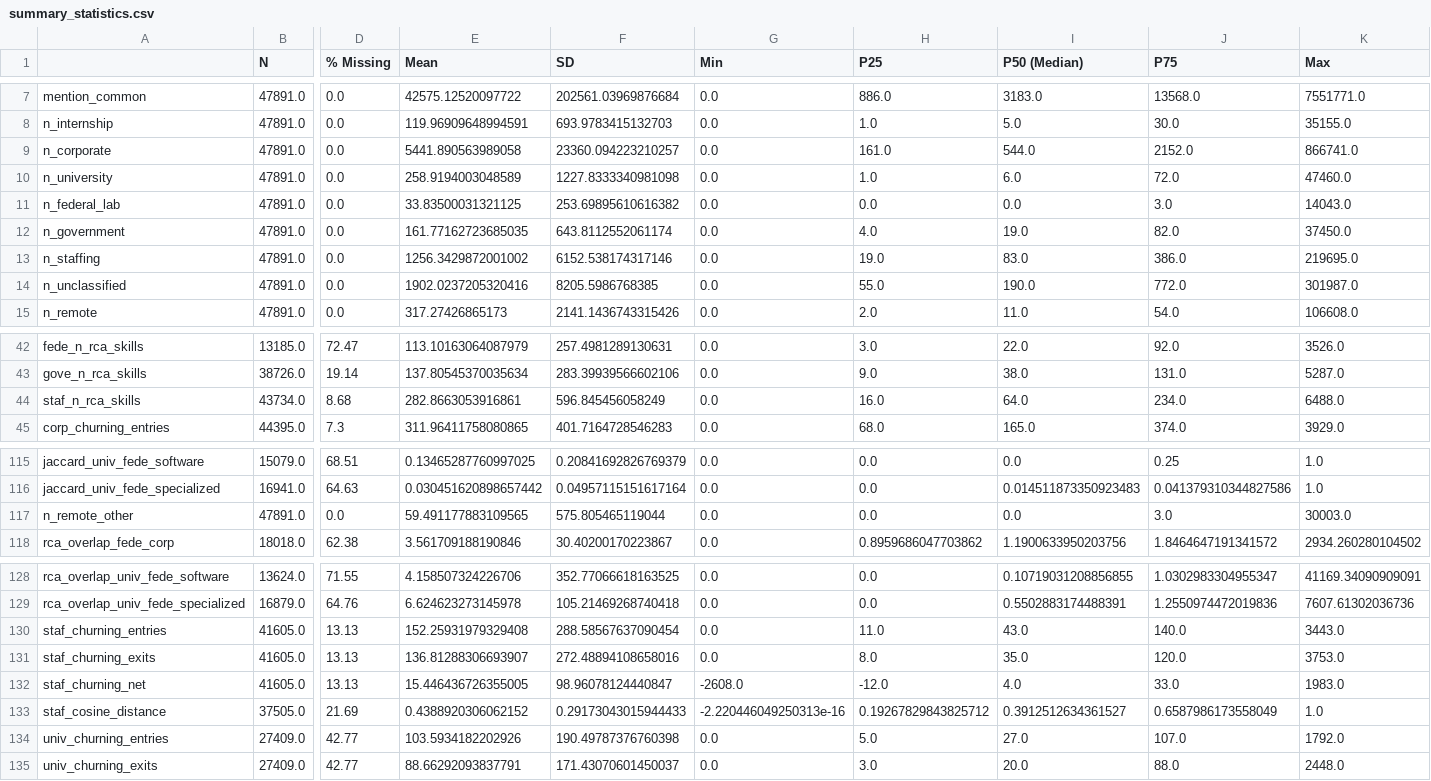
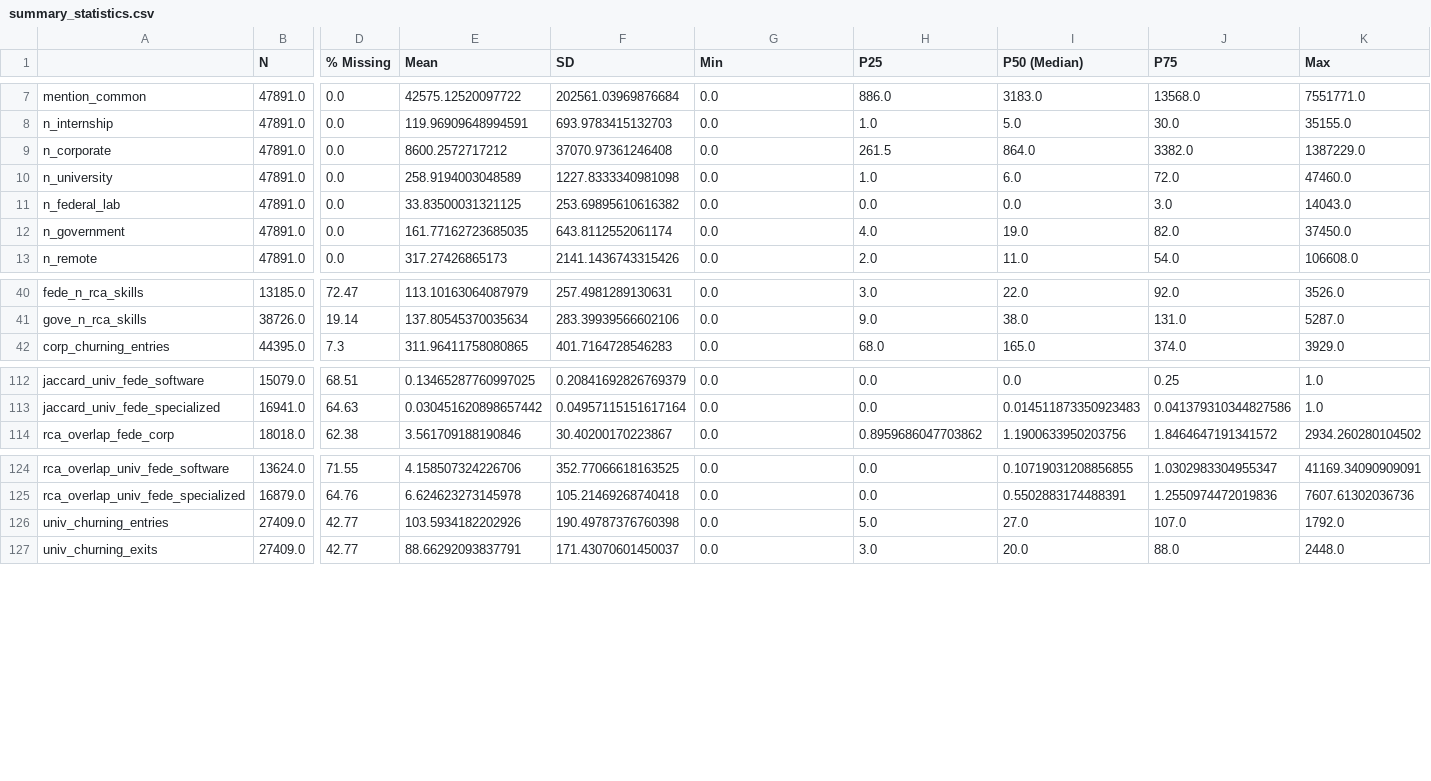
Before and after one commit to AntJam-Howell/skills-econ-geog-data, a CSV file: data/summary_statistics.csv, drawn as a sheet; only a part is shown, gaps mark what is left out; rows hold the shown columns only; the diff names each change by its address in the sheet, - before the commit and + after, or states it on an @@ line.

```diff
--- a/data/summary_statistics.csv
+++ b/data/summary_statistics.csv
-E9 (Mean): 5441.890563989058
+E9 (Mean): 8600.2572717212
-F9 (SD): 23360.094223210257
+F9 (SD): 37070.97361246408
-H9 (P25): 161.0
+H9 (P25): 261.5
-I9 (P50 (Median)): 544.0
+I9 (P50 (Median)): 864.0
-J9 (P75): 2152.0
+J9 (P75): 3382.0
-K9 (Max): 866741.0
+K9 (Max): 1387229.0
-row 13: n_staffing | 47891.0 | 0.0 | 1256.3429872001002 | 6152.538174317146 | 0.0 | 19.0 | 83.0 | 386.0 | 219695.0
-row 14: n_unclassified | 47891.0 | 0.0 | 1902.0237205320416 | 8205.5986768385 | 0.0 | 55.0 | 190.0 | 772.0 | 301987.0
-row 44: staf_n_rca_skills | 43734.0 | 8.68 | 282.8663053916861 | 596.845456058249 | 0.0 | 16.0 | 64.0 | 234.0 | 6488.0
-row 117: n_remote_other | 47891.0 | 0.0 | 59.491177883109565 | 575.805465119044 | 0.0 | 0.0 | 0.0 | 3.0 | 30003.0
-row 130: staf_churning_entries | 41605.0 | 13.13 | 152.25931979329408 | 288.58567637090454 | 0.0 | 11.0 | 43.0 | 140.0 | 3443.0
-row 131: staf_churning_exits | 41605.0 | 13.13 | 136.81288306693907 | 272.48894108658016 | 0.0 | 8.0 | 35.0 | 120.0 | 3753.0
-row 132: staf_churning_net | 41605.0 | 13.13 | 15.446436726355005 | 98.96078124440847 | -2608.0 | -12.0 | 4.0 | 33.0 | 1983.0
-row 133: staf_cosine_distance | 37505.0 | 21.69 | 0.4388920306062152 | 0.29173043015944433 | -2.220446049250313e-16 | 0.19267829843825712 | 0.3912512634361527 | 0.6587986173558049 | 1.0
```
Also changed, not shown: data/data_dictionary.csv, 6 other files.
